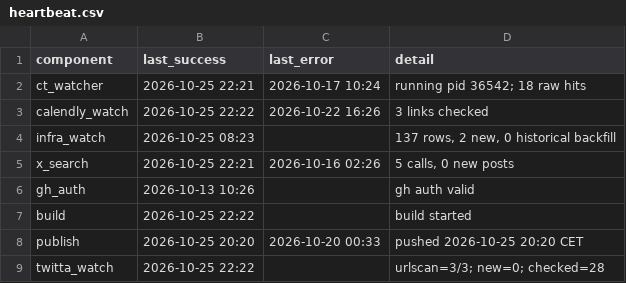
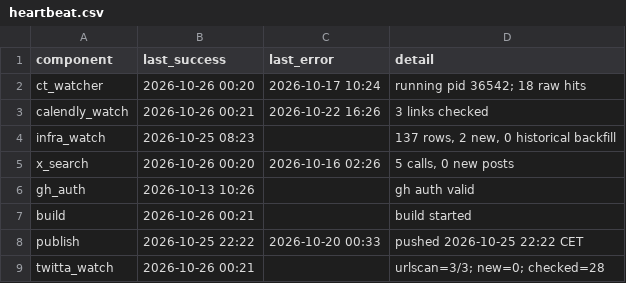
Before and after one commit to Dutchosintguy/X-phising-campaign-monitor, a CSV file: data/heartbeat.csv, drawn as a sheet.

```diff
--- a/data/heartbeat.csv
+++ b/data/heartbeat.csv
@@ -1,9 +1,9 @@
 component,last_success,last_error,detail
-ct_watcher,2026-10-25 22:21,2026-10-17 10:24,running pid 36542; 18 raw hits
-calendly_watch,2026-10-25 22:22,2026-10-22 16:26,3 links checked
+ct_watcher,2026-10-26 00:20,2026-10-17 10:24,running pid 36542; 18 raw hits
+calendly_watch,2026-10-26 00:21,2026-10-22 16:26,3 links checked
 infra_watch,2026-10-25 08:23,,"137 rows, 2 new, 0 historical backfill"
-x_search,2026-10-25 22:21,2026-10-16 02:26,"5 calls, 0 new posts"
+x_search,2026-10-26 00:20,2026-10-16 02:26,"5 calls, 0 new posts"
 gh_auth,2026-10-13 10:26,,gh auth valid
-build,2026-10-25 22:22,,build started
-publish,2026-10-25 20:20,2026-10-20 00:33,pushed 2026-10-25 20:20 CET
-twitta_watch,2026-10-25 22:22,,urlscan=3/3; new=0; checked=28
+build,2026-10-26 00:21,,build started
+publish,2026-10-25 22:22,2026-10-20 00:33,pushed 2026-10-25 22:22 CET
+twitta_watch,2026-10-26 00:21,,urlscan=3/3; new=0; checked=28
```
Also changed, not shown: data/alerts.csv, data/calendly_watch.csv, 6 other files.
